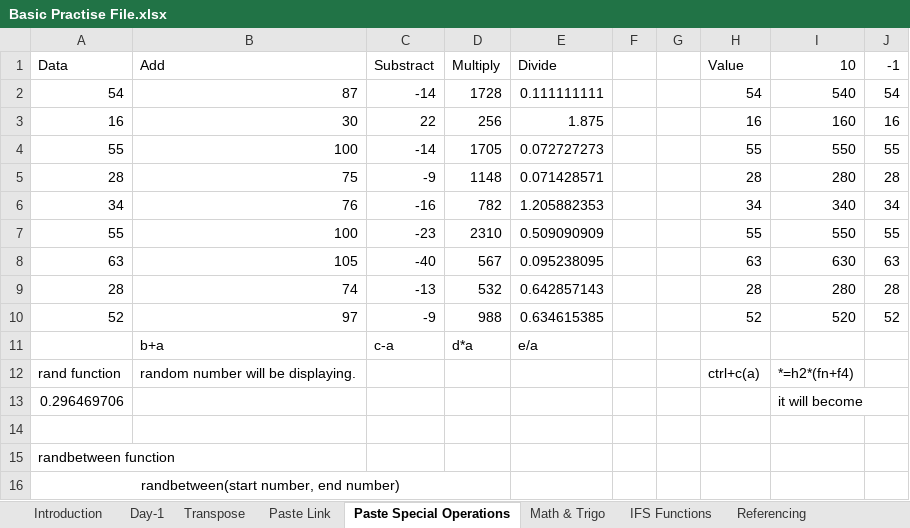
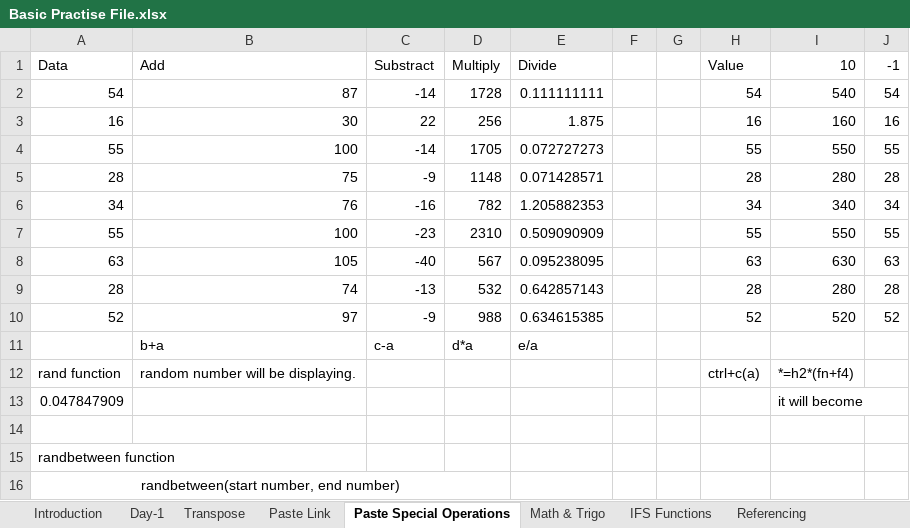
Before and after one commit to varunesharasu/Excel, an Excel workbook: Basic Operations/Basic Practise File.xlsx, sheet Paste Special Operations, drawn as a sheet; values as stored, in another font and other column widths than the file's, no borders; the diff names each change by its address in the sheet, - before the commit and + after, or states it on an @@ line.

```diff
--- a/Basic Operations/Basic Practise File.xlsx (sheet Paste Special Operations)
+++ b/Basic Operations/Basic Practise File.xlsx (sheet Paste Special Operations)
-A13 (Data): 0.296469706
+A13 (Data): 0.047847909
```
Also changed, not shown: sheet Date & Time, sheet Information, sheet Fill Series, sheet IFS Functions.
